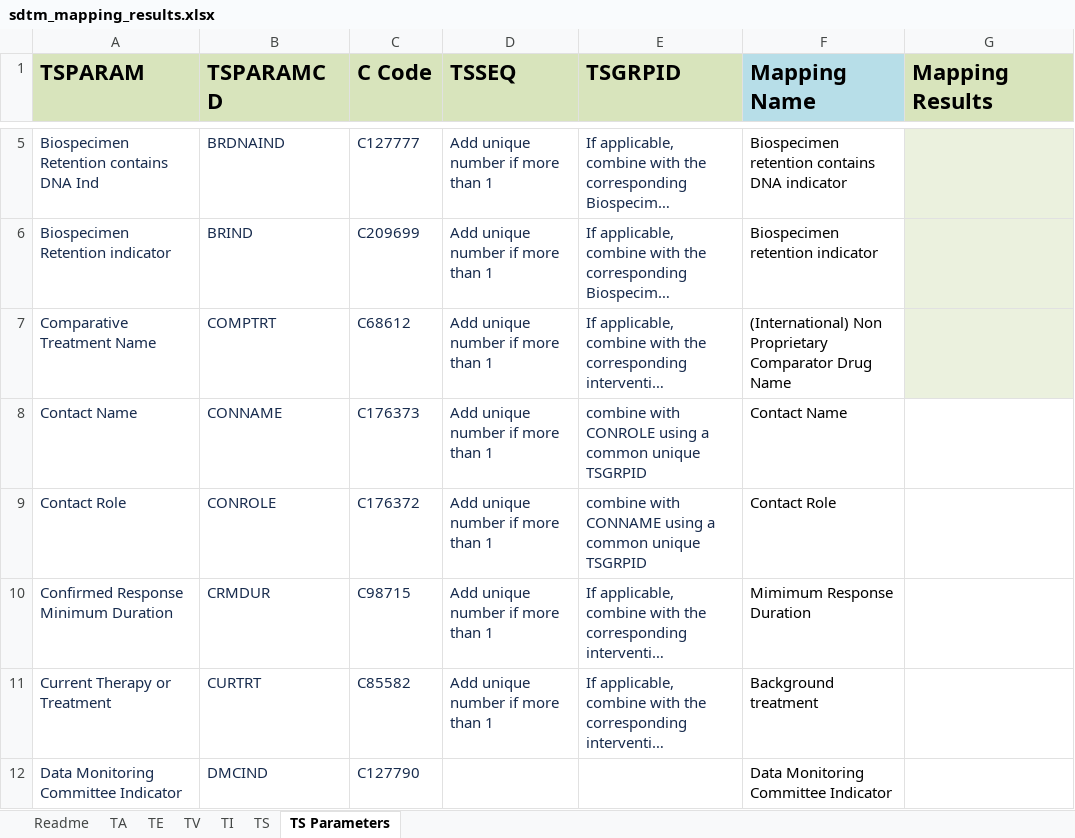
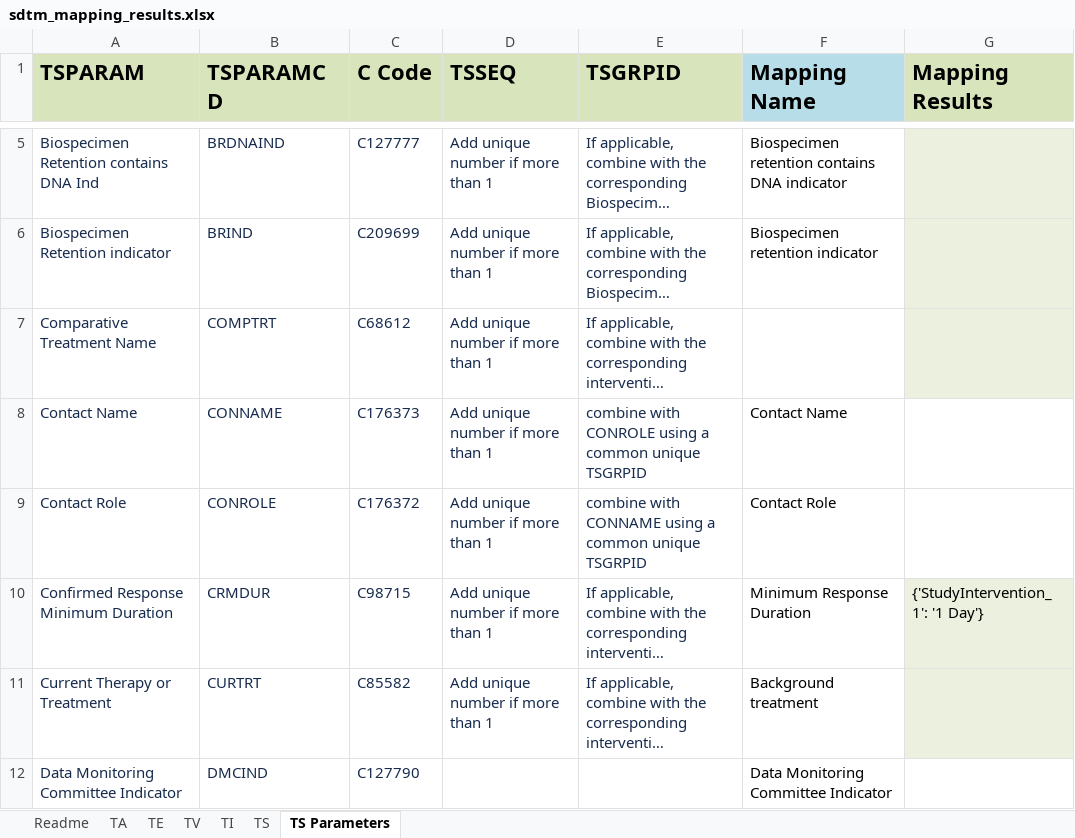
Before and after one commit to ClinLine/USDM_SDTM_mapper, an Excel workbook: Output/sdtm_mapping_results.xlsx, sheet TS Parameters, drawn as a sheet; only a part is shown, gaps mark what is left out; long unchanged cells end in …; values as stored, in another font and other column widths than the file's, no borders; the diff covers the shown part only; the diff names each change by its address in the sheet, - before the commit and + after, or states it on an @@ line.

Commit message:
new run with more mappings

```diff
--- a/Output/sdtm_mapping_results.xlsx (sheet TS Parameters)
+++ b/Output/sdtm_mapping_results.xlsx (sheet TS Parameters)
-F7 (Mapping Name): (International) Non Proprietary Comparator Drug Name
+F7 (Mapping Name): (empty)
-F10 (Mapping Name): Mimimum Response Duration
+F10 (Mapping Name): Minimum Response Duration
-G10 (Mapping Results): (empty)
+G10 (Mapping Results): {'StudyIntervention_1': '1 Day'}
-G10:G11 fill: none
+G10:G11 fill: #EBF1DE
```
Also changed, not shown: 9 edited cells and cell formats elsewhere in this sheet, sheet TS.
